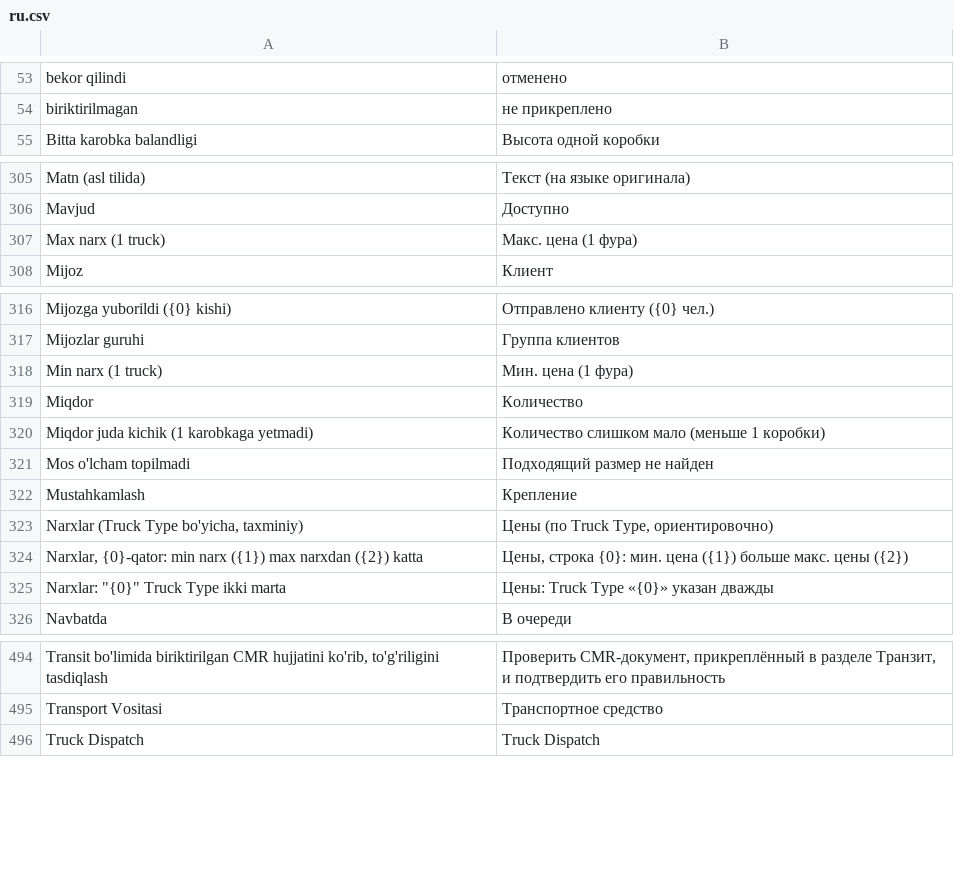
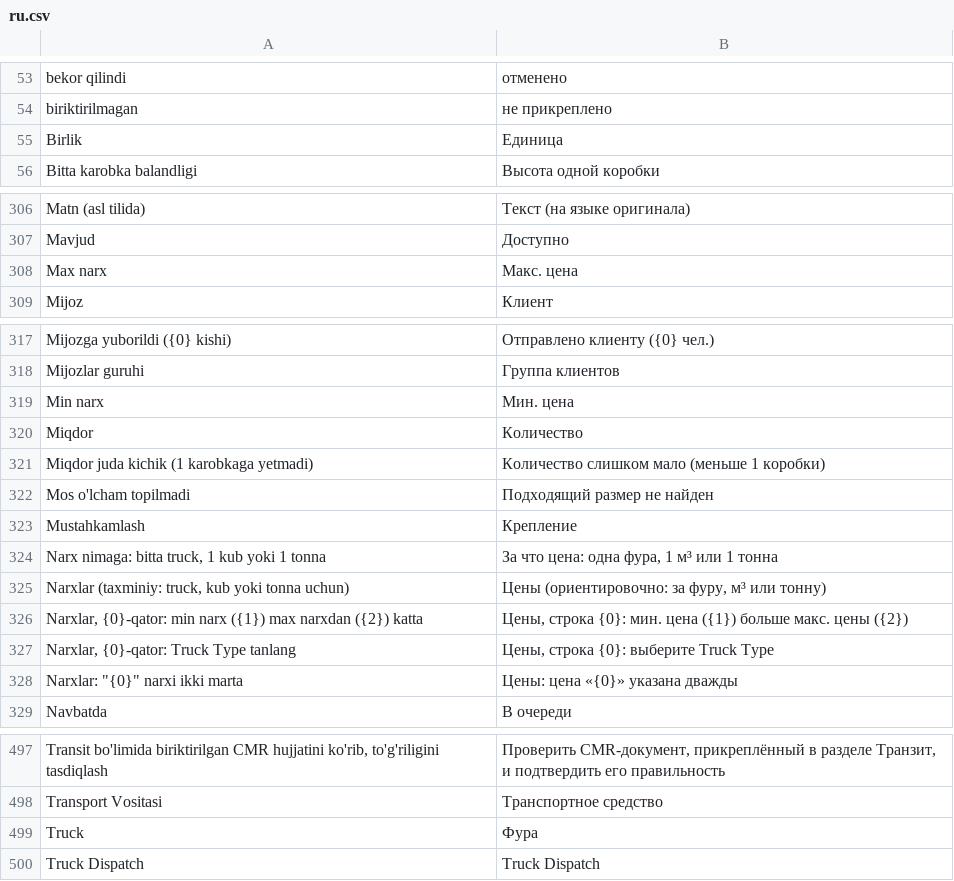
Before and after one commit to dividendgroupllc/logistika, a CSV file: logistika/translations/ru.csv, drawn as a sheet; only a part is shown, gaps mark what is left out; removed rows and columns are numbered as before the commit, all else as after; the diff names each change by its address in the sheet, - before the commit and + after, or states it on an @@ line.

Commit message:
Order narxlari: birlik tanlovi (Truck / Kub / Tonna)

```diff
--- a/logistika/translations/ru.csv
+++ b/logistika/translations/ru.csv
+row 55: Birlik | Единица
-row 307: Max narx (1 truck) | Макс. цена (1 фура)
+row 308: Max narx | Макс. цена
-row 318: Min narx (1 truck) | Мин. цена (1 фура)
+row 319: Min narx | Мин. цена
-row 323: Narxlar (Truck Type bo'yicha, taxminiy) | Цены (по Truck Type, ориентировочно)
+row 324: Narx nimaga: bitta truck, 1 kub yoki 1 tonna | За что цена: одна фура, 1 м³ или 1 тонна
+row 325: Narxlar (taxminiy: truck, kub yoki tonna uchun) | Цены (ориентировочно: за фуру, м³ или тонну)
-row 325: Narxlar: "{0}" Truck Type ikki marta | Цены: Truck Type «{0}» указан дважды
+row 327: Narxlar, {0}-qator: Truck Type tanlang | Цены, строка {0}: выберите Truck Type
+row 328: Narxlar: "{0}" narxi ikki marta | Цены: цена «{0}» указана дважды
+row 499: Truck | Фура
```
Also changed, not shown: logistika/translations/zh.csv, 4 other files.
